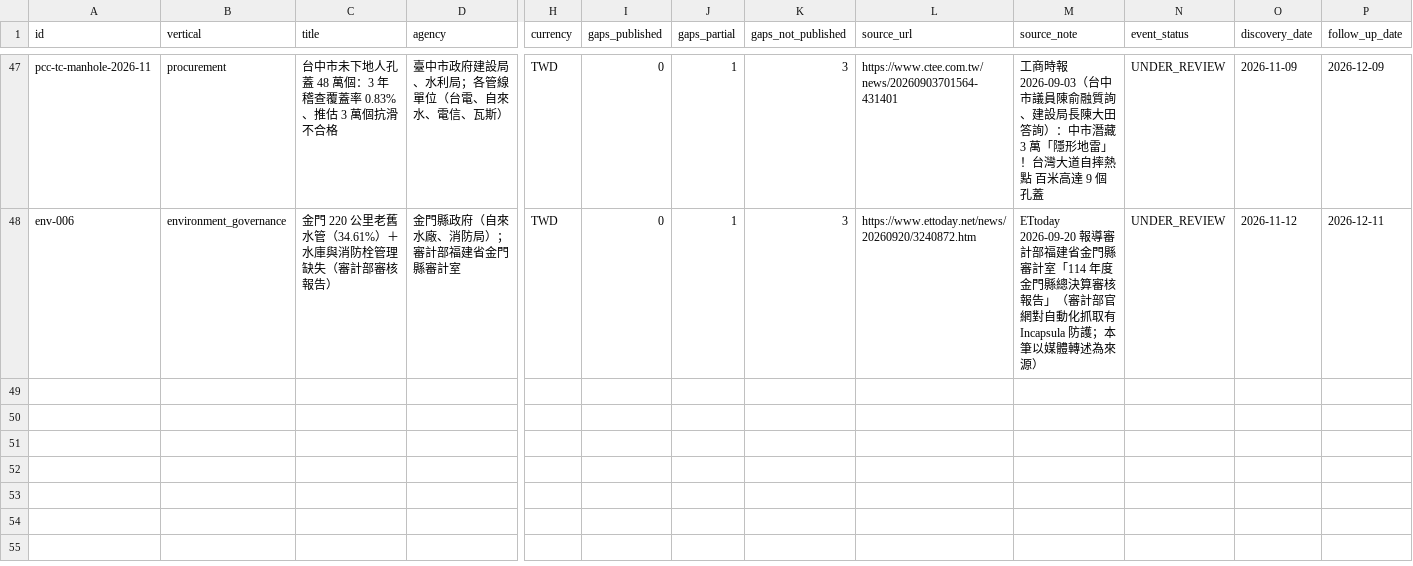
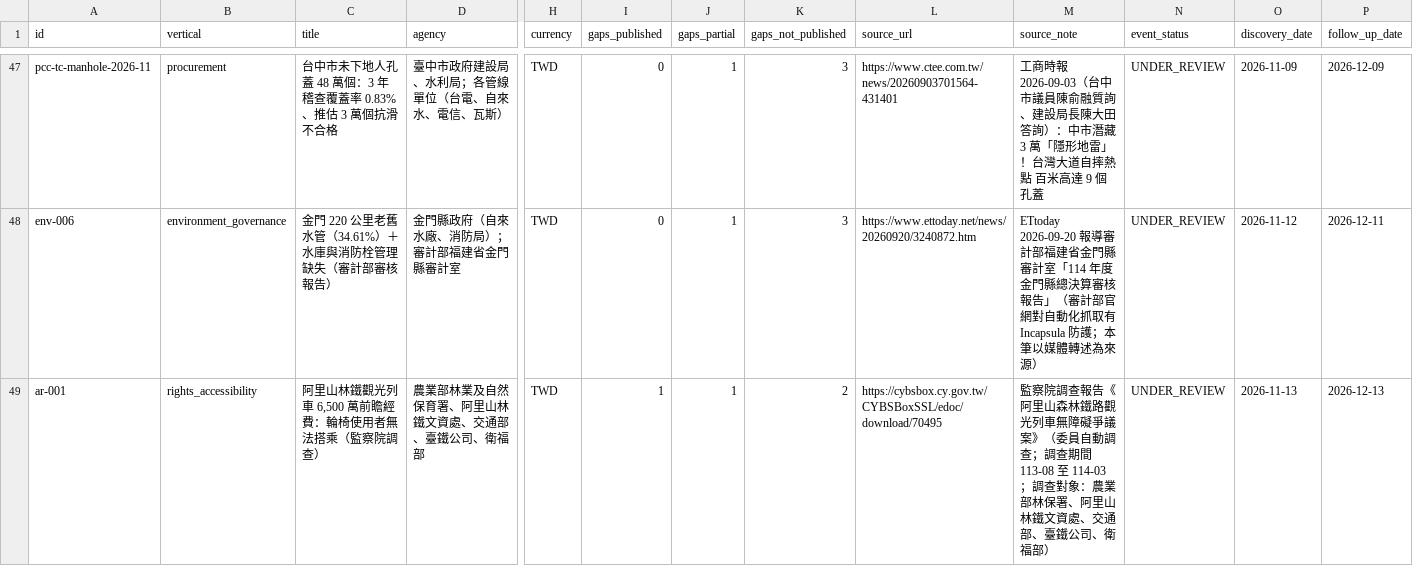
Before and after one commit to malaiyi/watchtw-mirror, a CSV file: entities.csv, drawn as a sheet; only a part is shown, gaps mark what is left out; rows hold the shown columns only; the diff names each change by its address in the sheet, - before the commit and + after, or states it on an @@ line.

```diff
--- a/entities.csv
+++ b/entities.csv
+row 49: ar-001 | rights_accessibility | 阿里山林鐵觀光列車 6,500 萬前瞻經費：輪椅使用者無法搭乘（監察院調查） | 農業部林業及自然保育署、阿里山林鐵文資處、交通部、臺鐵公司、衛福部 | TWD | 1 | 1 | 2 | https://cybsbox.cy.gov.tw/CYBSBoxSSL/edoc/download/70495 | 監察院調查報告《阿里山森林鐵路觀光列車無障礙爭議案》（委員自動調查；調查期間 113-08 至 114-03；調查對象：農業部林保署、阿里山林鐵文資處、交通部、臺鐵公司、衛福部） | UNDER_REVIEW | 2026-11-13 | 2026-12-13
```
Also changed, not shown: 5 other files.
